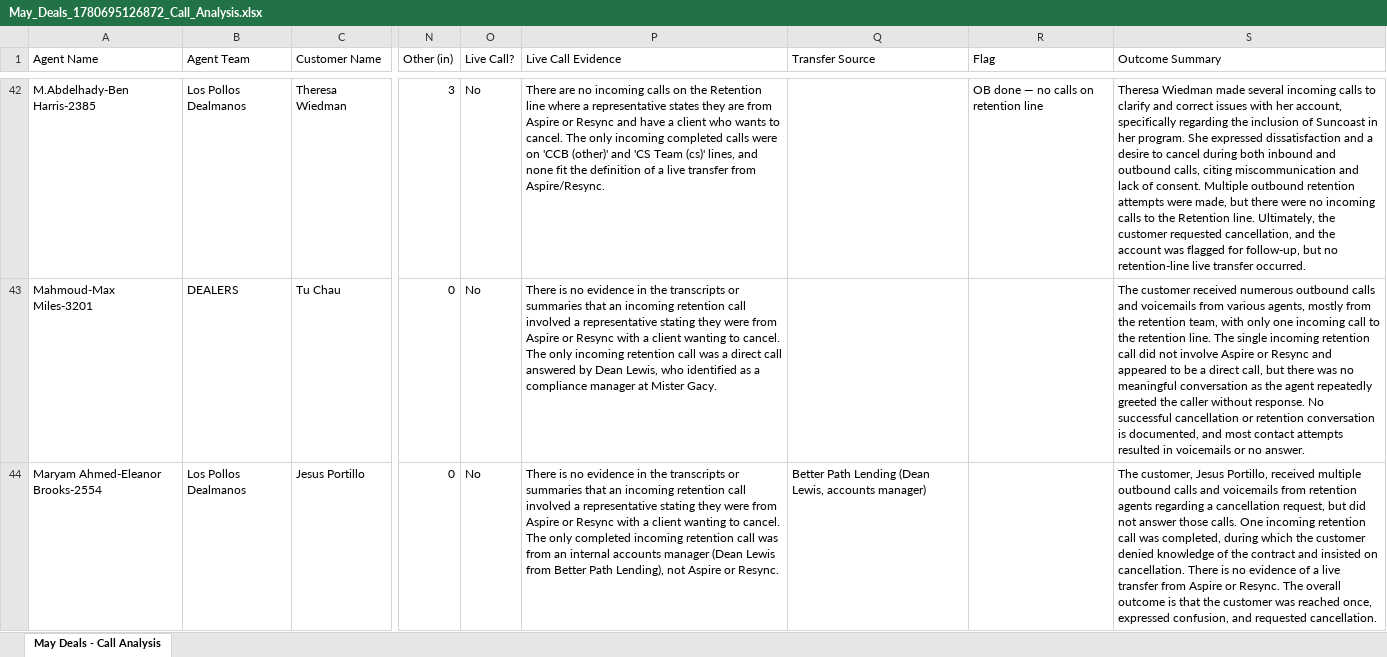
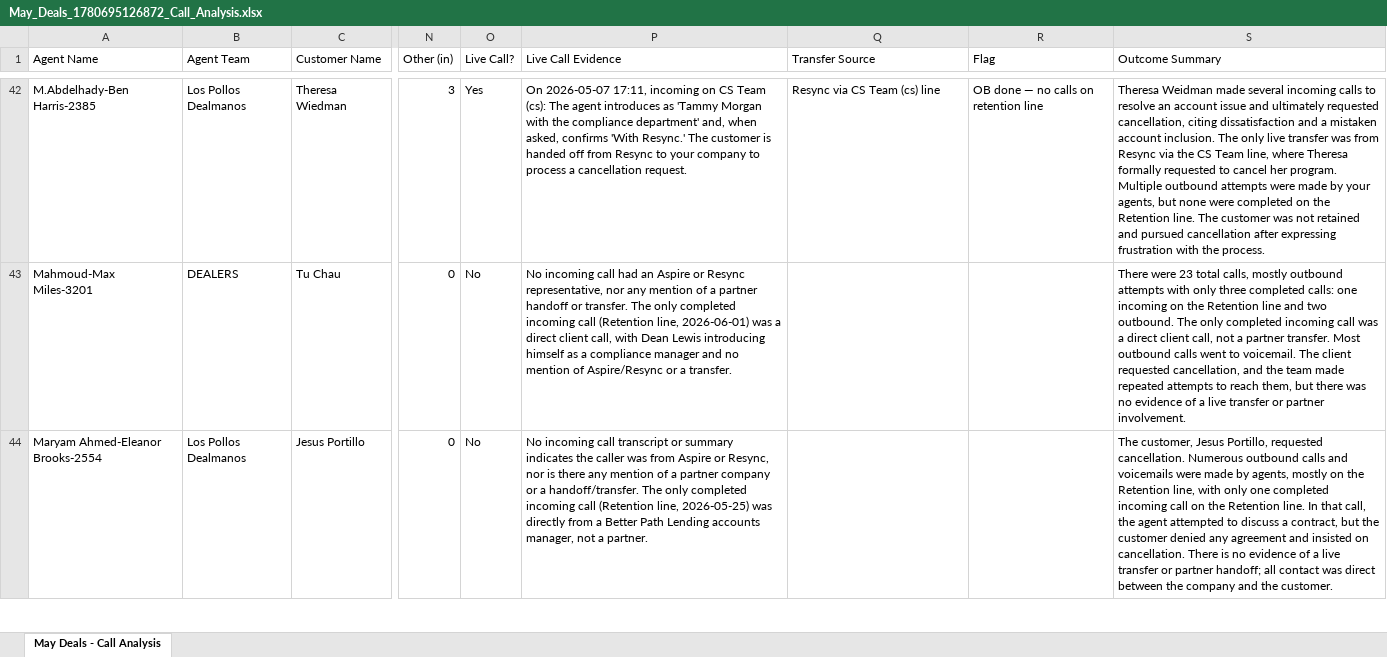
Before and after one commit to Saitama01010/Backend-Tracker, an Excel workbook: attached_assets/May_Deals_1780695126872_Call_Analysis.xlsx, sheet May Deals - Call Analysis, drawn as a sheet; only a part is shown, gaps mark what is left out; values as stored, in another font and other column widths than the file's, no cell formats; the diff covers the shown part only; the diff names each change by its address in the sheet, - before the commit and + after, or states it on an @@ line.

```diff
--- a/attached_assets/May_Deals_1780695126872_Call_Analysis.xlsx (sheet May Deals - Call Analysis)
+++ b/attached_assets/May_Deals_1780695126872_Call_Analysis.xlsx (sheet May Deals - Call Analysis)
-O42 (Live Call?): No
+O42 (Live Call?): Yes
-P42 (Live Call Evidence): There are no incoming calls on the Retention line where a representative states they are from Aspire or Resync and have a client who wants to cancel. The only incoming completed calls were on 'CCB (other)' and 'CS Team (cs)' lines, and none fit the definition of a live transfer from Aspire/Resync.
+P42 (Live Call Evidence): On 2026-05-07 17:11, incoming on CS Team (cs): The agent introduces as 'Tammy Morgan with the compliance department' and, when asked, confirms 'With Resync.' The customer is handed off from Resync to your company to process a cancellation request.
-Q42 (Transfer Source): (empty)
+Q42 (Transfer Source): Resync via CS Team (cs) line
-S42 (Outcome Summary): Theresa Wiedman made several incoming calls to clarify and correct issues with her account, specifically regarding the inclusion of Suncoast in her program. She expressed dissatisfaction and a desire to cancel during both inbound and outbound calls, citing miscommunication and lack of consent. Multiple outbound retention attempts were made, but there were no incoming calls to the Retention line. Ultimately, the customer requested cancellation, and the account was flagged for follow-up, but no retention-line live transfer occurred.
+S42 (Outcome Summary): Theresa Weidman made several incoming calls to resolve an account issue and ultimately requested cancellation, citing dissatisfaction and a mistaken account inclusion. The only live transfer was from Resync via the CS Team line, where Theresa formally requested to cancel her program. Multiple outbound attempts were made by your agents, but none were completed on the Retention line. The customer was not retained and pursued cancellation after expressing frustration with the process.
-P43 (Live Call Evidence): There is no evidence in the transcripts or summaries that an incoming retention call involved a representative stating they were from Aspire or Resync with a client wanting to cancel. The only incoming retention call was a direct call answered by Dean Lewis, who identified as a compliance manager at Mister Gacy.
+P43 (Live Call Evidence): No incoming call had an Aspire or Resync representative, nor any mention of a partner handoff or transfer. The only completed incoming call (Retention line, 2026-06-01) was a direct client call, with Dean Lewis introducing himself as a compliance manager and no mention of Aspire/Resync or a transfer.
-S43 (Outcome Summary): The customer received numerous outbound calls and voicemails from various agents, mostly from the retention team, with only one incoming call to the retention line. The single incoming retention call did not involve Aspire or Resync and appeared to be a direct call, but there was no meaningful conversation as the agent repeatedly greeted the caller without response. No successful cancellation or retention conversation is documented, and most contact attempts resulted in voicemails or no answer.
+S43 (Outcome Summary): There were 23 total calls, mostly outbound attempts with only three completed calls: one incoming on the Retention line and two outbound. The only completed incoming call was a direct client call, not a partner transfer. Most outbound calls went to voicemail. The client requested cancellation, and the team made repeated attempts to reach them, but there was no evidence of a live transfer or partner involvement.
-P44 (Live Call Evidence): There is no evidence in the transcripts or summaries that an incoming retention call involved a representative stating they were from Aspire or Resync with a client wanting to cancel. The only completed incoming retention call was from an internal accounts manager (Dean Lewis from Better Path Lending), not Aspire or Resync.
+P44 (Live Call Evidence): No incoming call transcript or summary indicates the caller was from Aspire or Resync, nor is there any mention of a partner company or a handoff/transfer. The only completed incoming call (Retention line, 2026-05-25) was directly from a Better Path Lending accounts manager, not a partner.
-Q44 (Transfer Source): Better Path Lending (Dean Lewis, accounts manager)
+Q44 (Transfer Source): (empty)
-S44 (Outcome Summary): …Jesus Portillo, received multiple outbound calls and voicemails from retention agents regarding a cancellation request, but did not answer those calls. One incoming retention call was completed, during which the customer denied knowledge of the contract and insisted on cancellation. There is no evidence of a live transfer from Aspire or Resync. The overall outcome is that the customer was reached once, expressed confusion, and requested cancellation.
+S44 (Outcome Summary): …Jesus Portillo, requested cancellation. Numerous outbound calls and voicemails were made by agents, mostly on the Retention line, with only one completed incoming call on the Retention line. In that call, the agent attempted to discuss a contract, but the customer denied any agreement and insisted on cancellation. There is no evidence of a live transfer or partner handoff; all contact was direct between the company and the customer.
```
Also changed, not shown: 656 edited cells elsewhere in this sheet, cell formats, 2 other files.
